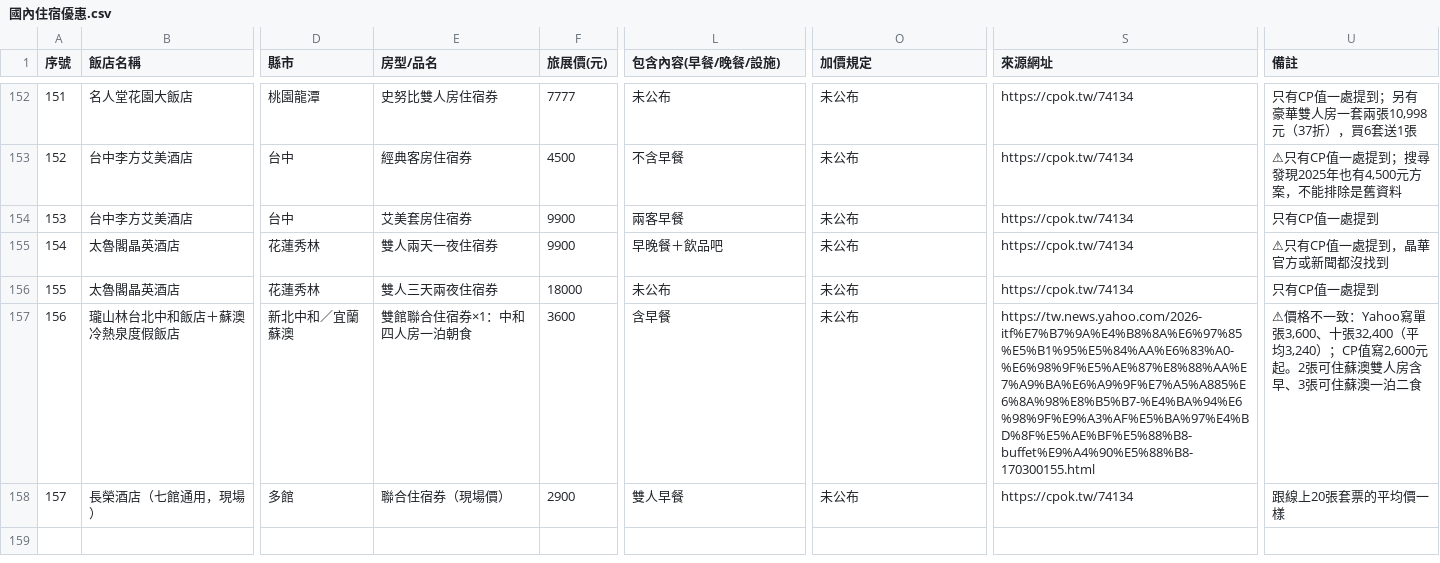
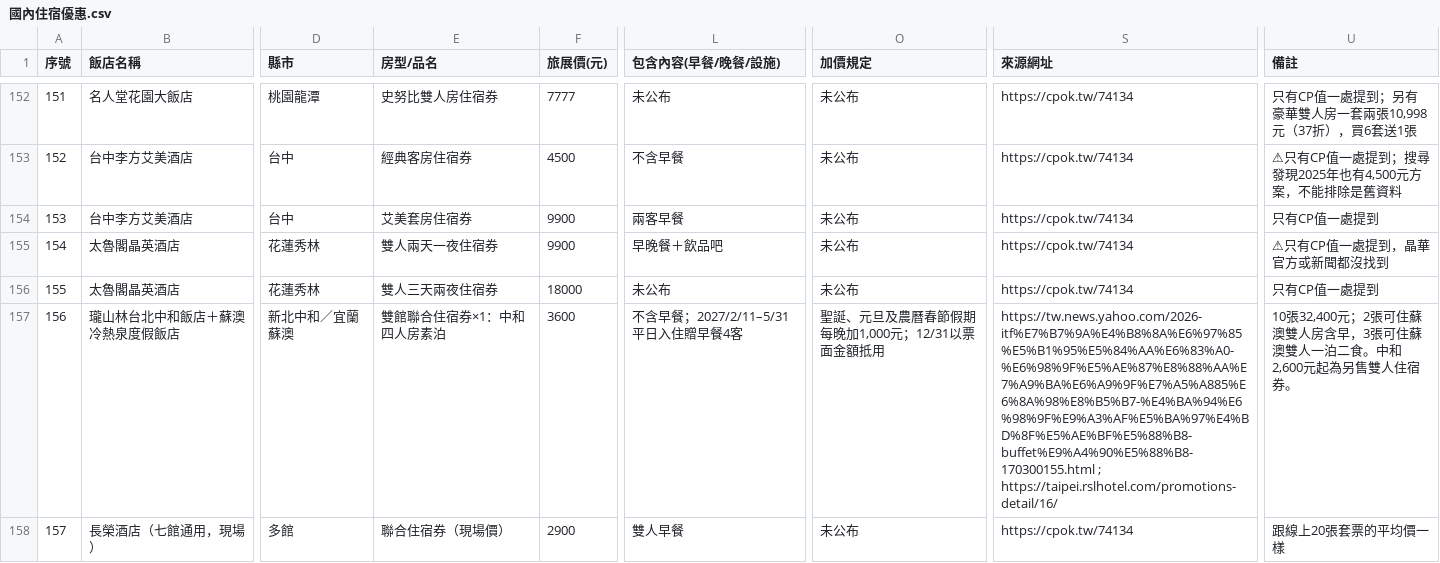
Before and after one commit to fullmodel-star/itf-2026-deals, a CSV file: 01_國內住宿/國內住宿優惠.csv, drawn as a sheet; only a part is shown, gaps mark what is left out; the diff covers the shown part only; the diff names each change by its address in the sheet, - before the commit and + after, or states it on an @@ line.

```diff
--- a/01_國內住宿/國內住宿優惠.csv
+++ b/01_國內住宿/國內住宿優惠.csv
-E157 (房型/品名): 雙館聯合住宿券×1：中和四人房一泊朝食
+E157 (房型/品名): 雙館聯合住宿券×1：中和四人房素泊
-L157 (包含內容(早餐/晚餐/設施)): 含早餐
+L157 (包含內容(早餐/晚餐/設施)): 不含早餐；2027/2/11–5/31平日入住贈早餐4客
-O157 (加價規定): 未公布
+O157 (加價規定): 聖誕、元旦及農曆春節假期每晚加1,000元；12/31以票面金額抵用
-S157 (來源網址): https://tw.news.yahoo.com/2026-itf%E7%B7%9A%E4%B8%8A%E6%97%85%E5%B1%95%E5%84%AA%E6%83%A0-%E6%98%9F%E5%AE%87%E8%88%AA%E7%A9%BA%E6%A9%9F%E7%A5%A885%E6%8A%98%E8%B5%B7-%E4%BA%94%E6%98%9F%E9%A3%AF%E5%BA%97%E4%BD%8F%E5%AE%BF%E5%88%B8-buffet%E9%A4%90%E5%88%B8-170300155.html
+S157 (來源網址): https://tw.news.yahoo.com/2026-itf%E7%B7%9A%E4%B8%8A%E6%97%85%E5%B1%95%E5%84%AA%E6%83%A0-%E6%98%9F%E5%AE%87%E8%88%AA%E7%A9%BA%E6%A9%9F%E7%A5%A885%E6%8A%98%E8%B5%B7-%E4%BA%94%E6%98%9F%E9%A3%AF%E5%BA%97%E4%BD%8F%E5%AE%BF%E5%88%B8-buffet%E9%A4%90%E5%88%B8-170300155.html ; https://taipei.rslhotel.com/promotions-detail/16/
-U157 (備註): ⚠價格不一致：Yahoo寫單張3,600、十張32,400（平均3,240）；CP值寫2,600元起。2張可住蘇澳雙人房含早、3張可住蘇澳一泊二食
+U157 (備註): 10張32,400元；2張可住蘇澳雙人房含早，3張可住蘇澳雙人一泊二食。中和2,600元起為另售雙人住宿券。
```
Also changed, not shown: 2 added rows and 9 edited cells elsewhere in this file, 00_官方總覽/刷卡回饋.csv, 00_官方總覽/限時搶購時程表.csv, 3 other files.
